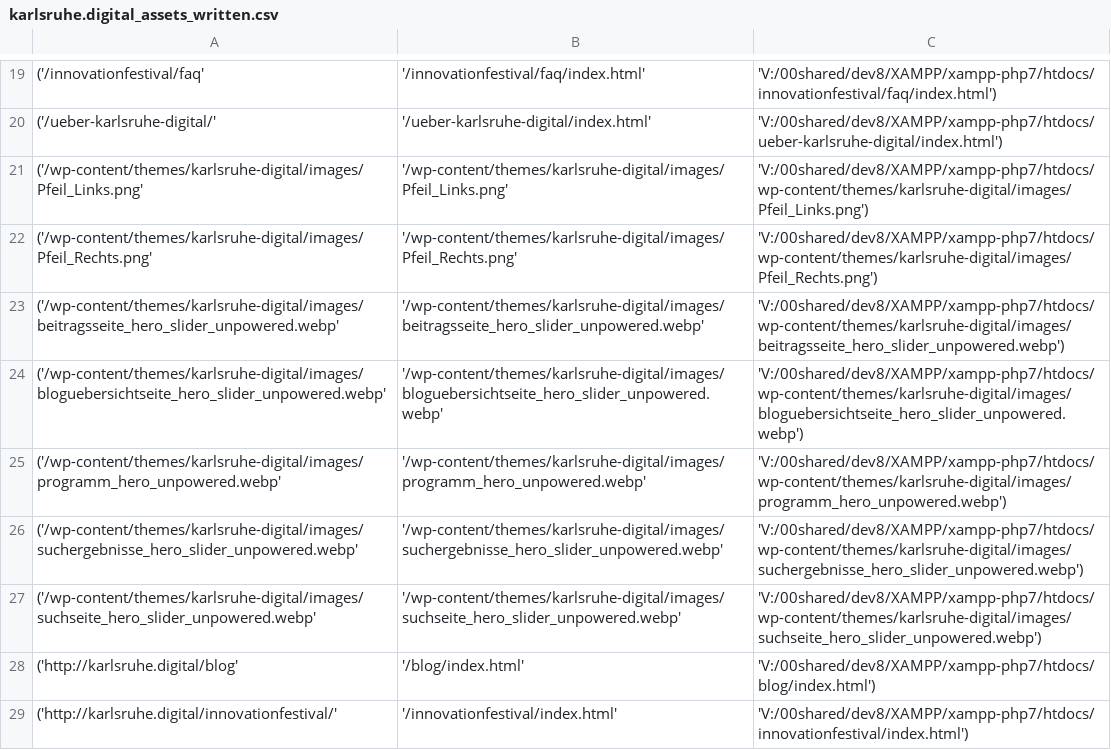
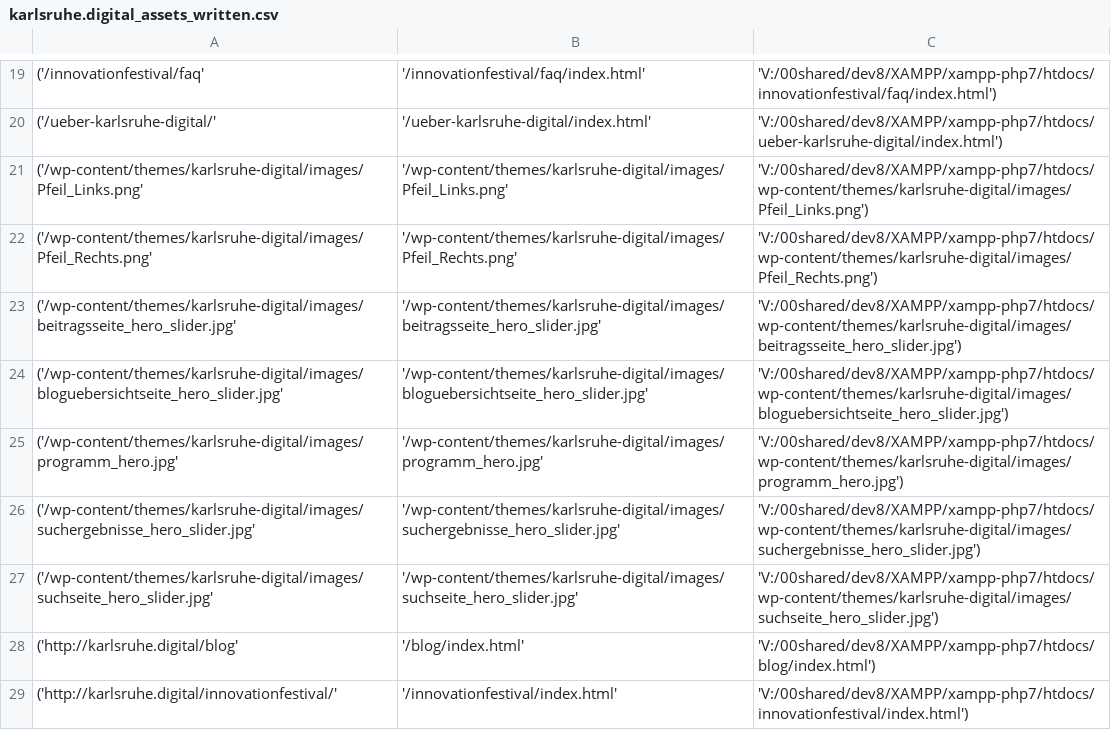
Before and after one commit to johanjohan/minimalcarbon, a CSV file: data/karlsruhe.digital_assets_written.csv, drawn as a sheet; only a part is shown, gaps mark what is left out.

```diff
--- a/data/karlsruhe.digital_assets_written.csv
+++ b/data/karlsruhe.digital_assets_written.csv
@@ -22,7 +22,7 @@
 ('/wp-content/themes/karlsruhe-digital/images/Pfeil_Rechts.png', '/wp-content/themes/karlsruhe-digital/images/Pfeil_Rechts.png', 'V:/00shared/dev8/XAMPP/xampp-php7/htdocs/wp-content/themes/karlsruhe-digital/images/Pfeil_Rechts.png')
-('/wp-content/themes/karlsruhe-digital/images/beitragsseite_hero_slider_unpowered.webp', '/wp-content/themes/karlsruhe-digital/images/beitragsseite_hero_slider_unpowered.webp', 'V:/00shared/dev8/XAMPP/xampp-php7/htdocs/wp-content/themes/karlsruhe-digital/images/beitragsseite_hero_slider_unpowered.webp')
-('/wp-content/themes/karlsruhe-digital/images/bloguebersichtseite_hero_slider_unpowered.webp', '/wp-content/themes/karlsruhe-digital/images/bloguebersichtseite_hero_slider_unpowered.webp', 'V:/00shared/dev8/XAMPP/xampp-php7/htdocs/wp-content/themes/karlsruhe-digital/images/bloguebersichtseite_hero_slider_unpowered.webp')
-('/wp-content/themes/karlsruhe-digital/images/programm_hero_unpowered.webp', '/wp-content/themes/karlsruhe-digital/images/programm_hero_unpowered.webp', 'V:/00shared/dev8/XAMPP/xampp-php7/htdocs/wp-content/themes/karlsruhe-digital/images/programm_hero_unpowered.webp')
-('/wp-content/themes/karlsruhe-digital/images/suchergebnisse_hero_slider_unpowered.webp', '/wp-content/themes/karlsruhe-digital/images/suchergebnisse_hero_slider_unpowered.webp', 'V:/00shared/dev8/XAMPP/xampp-php7/htdocs/wp-content/themes/karlsruhe-digital/images/suchergebnisse_hero_slider_unpowered.webp')
-('/wp-content/themes/karlsruhe-digital/images/suchseite_hero_slider_unpowered.webp', '/wp-content/themes/karlsruhe-digital/images/suchseite_hero_slider_unpowered.webp', 'V:/00shared/dev8/XAMPP/xampp-php7/htdocs/wp-content/themes/karlsruhe-digital/images/suchseite_hero_slider_unpowered.webp')
+('/wp-content/themes/karlsruhe-digital/images/beitragsseite_hero_slider.jpg', '/wp-content/themes/karlsruhe-digital/images/beitragsseite_hero_slider.jpg', 'V:/00shared/dev8/XAMPP/xampp-php7/htdocs/wp-content/themes/karlsruhe-digital/images/beitragsseite_hero_slider.jpg')
+('/wp-content/themes/karlsruhe-digital/images/bloguebersichtseite_hero_slider.jpg', '/wp-content/themes/karlsruhe-digital/images/bloguebersichtseite_hero_slider.jpg', 'V:/00shared/dev8/XAMPP/xampp-php7/htdocs/wp-content/themes/karlsruhe-digital/images/bloguebersichtseite_hero_slider.jpg')
+('/wp-content/themes/karlsruhe-digital/images/programm_hero.jpg', '/wp-content/themes/karlsruhe-digital/images/programm_hero.jpg', 'V:/00shared/dev8/XAMPP/xampp-php7/htdocs/wp-content/themes/karlsruhe-digital/images/programm_hero.jpg')
+('/wp-content/themes/karlsruhe-digital/images/suchergebnisse_hero_slider.jpg', '/wp-content/themes/karlsruhe-digital/images/suchergebnisse_hero_slider.jpg', 'V:/00shared/dev8/XAMPP/xampp-php7/htdocs/wp-content/themes/karlsruhe-digital/images/suchergebnisse_hero_slider.jpg')
+('/wp-content/themes/karlsruhe-digital/images/suchseite_hero_slider.jpg', '/wp-content/themes/karlsruhe-digital/images/suchseite_hero_slider.jpg', 'V:/00shared/dev8/XAMPP/xampp-php7/htdocs/wp-content/themes/karlsruhe-digital/images/suchseite_hero_slider.jpg')
 ('http://karlsruhe.digital/blog', '/blog/index.html', 'V:/00shared/dev8/XAMPP/xampp-php7/htdocs/blog/index.html')
```
Also changed, not shown: data/karlsruhe.digital_20220703_204140_internal_links.csv, data/karlsruhe.digital_images_written.csv, 10 other files.
